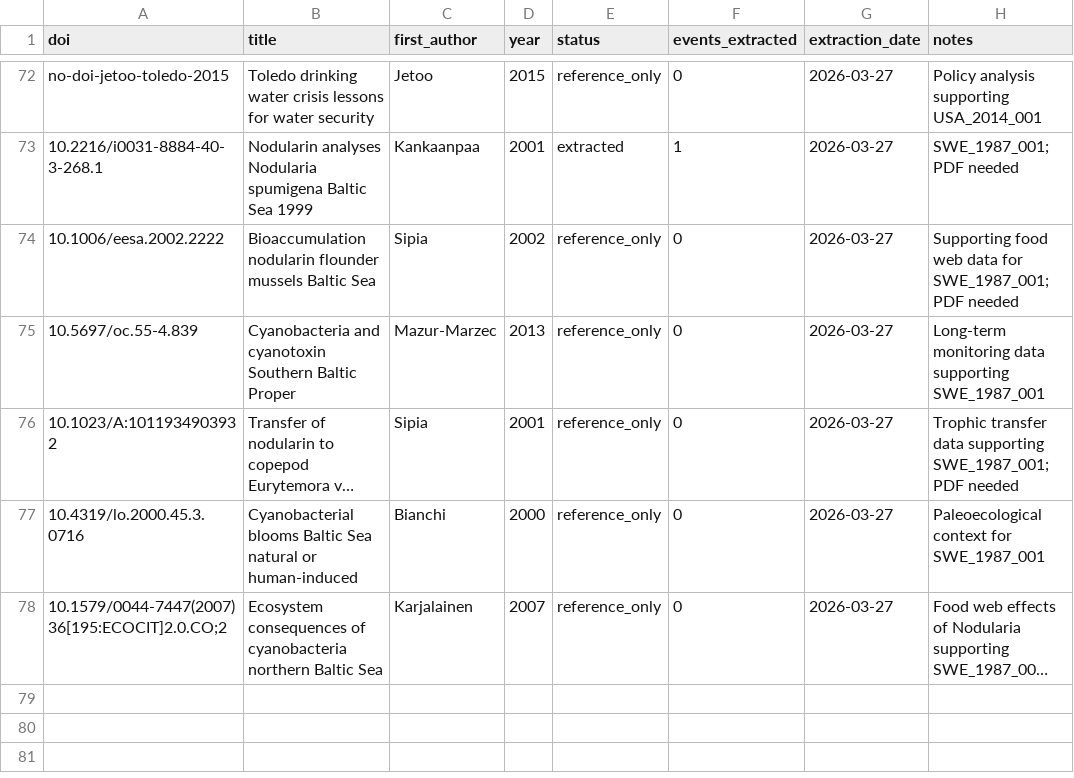
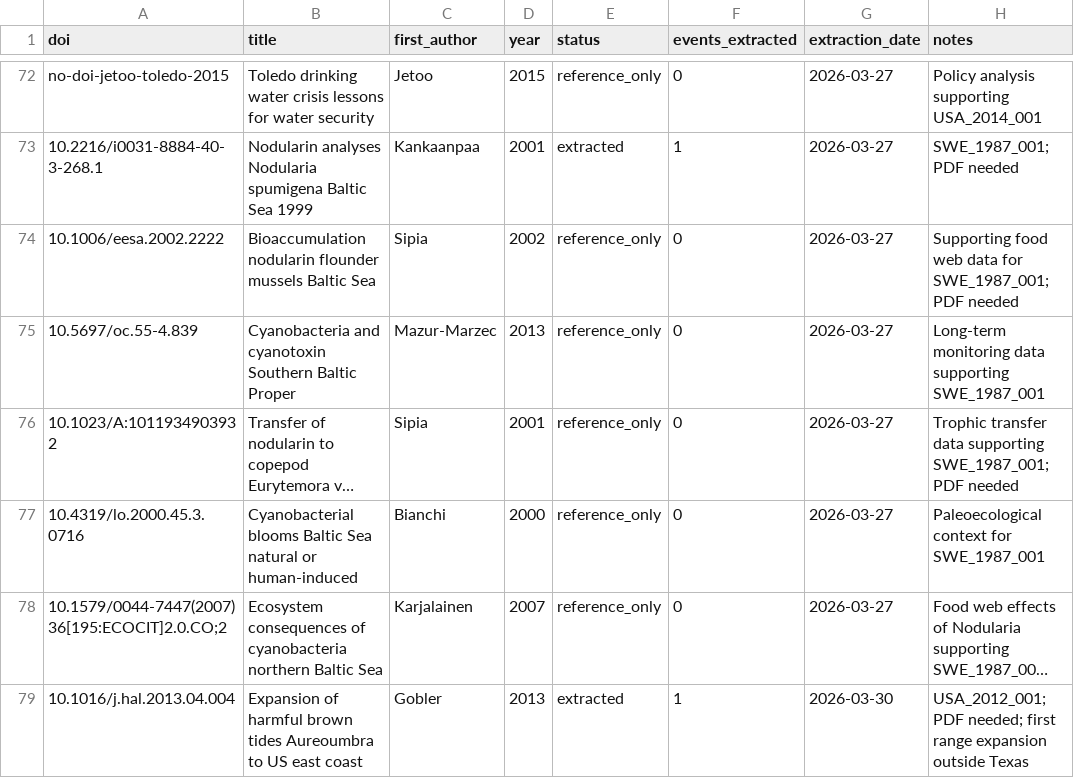
Before and after one commit to KristofM854/HAB_review_economic_health_impact, a CSV file: literature/extraction_log.csv, drawn as a sheet; only a part is shown, gaps mark what is left out; long unchanged cells end in …; the diff names each change by its address in the sheet, - before the commit and + after, or states it on an @@ line.

```diff
--- a/literature/extraction_log.csv
+++ b/literature/extraction_log.csv
+row 79: 10.1016/j.hal.2013.04.004 | Expansion of harmful brown tides Aureoumbra to US east coast | Gobler | 2013 | extracted | 1 | 2026-03-30 | USA_2012_001; PDF needed; first range expansion outside Texas
```
Also changed, not shown: data/raw/event_catalog.csv, 2 other files.
